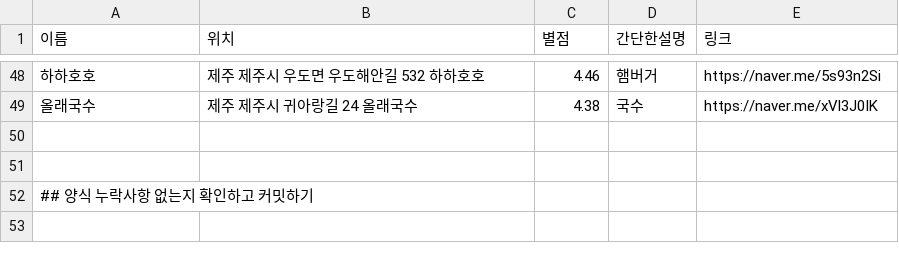
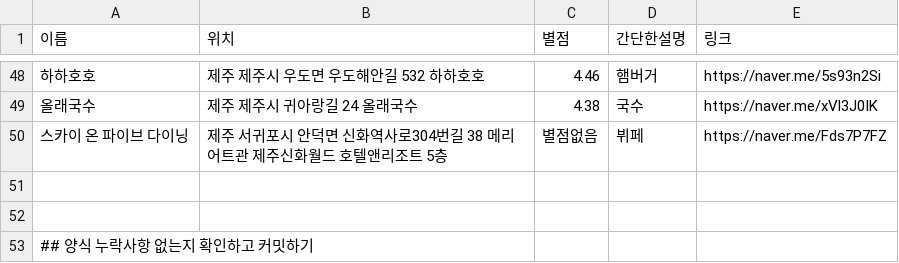
Before and after one commit to OSS-3-MINTAEK/Recomendataion_Place, a CSV file: food_place_data.csv, drawn as a sheet; only a part is shown, gaps mark what is left out; the diff names each change by its address in the sheet, - before the commit and + after, or states it on an @@ line.

Commit message:
Update food_place_data.csv

```diff
--- a/food_place_data.csv
+++ b/food_place_data.csv
+row 50: 스카이 온 파이브 다이닝 | 제주 서귀포시 안덕면 신화역사로304번길 38 메리어트관 제주신화월드 호텔앤리조트 5층 | 별점없음 | 뷔페 | https://naver.me/Fds7P7FZ
```
